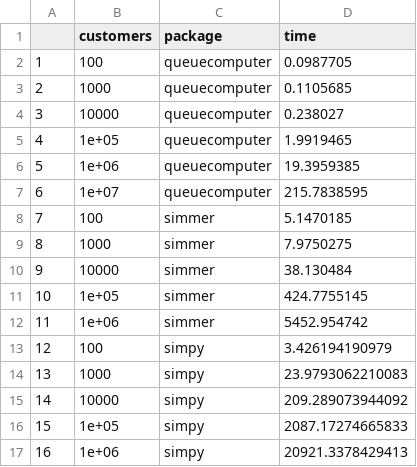
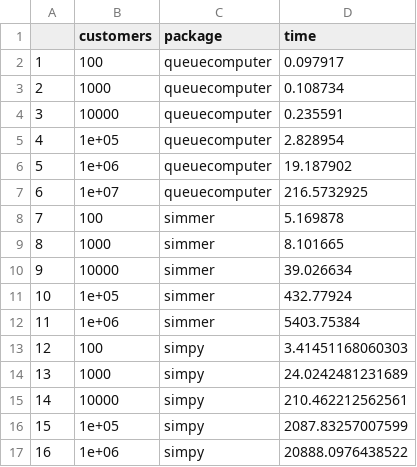
Before and after one commit to AnthonyEbert/Computationally-efficient-simulation-of-queues_queuecomputer, a CSV file: Code/output/benchmark_dataset.csv, drawn as a sheet.

```diff
--- a/Code/output/benchmark_dataset.csv
+++ b/Code/output/benchmark_dataset.csv
@@ -1,17 +1,17 @@
 "","customers","package","time"
-"1",100,"queuecomputer",0.0987705
-"2",1000,"queuecomputer",0.1105685
-"3",10000,"queuecomputer",0.238027
-"4",1e+05,"queuecomputer",1.9919465
-"5",1e+06,"queuecomputer",19.3959385
-"6",1e+07,"queuecomputer",215.7838595
-"7",100,"simmer",5.1470185
-"8",1000,"simmer",7.9750275
-"9",10000,"simmer",38.130484
-"10",1e+05,"simmer",424.7755145
-"11",1e+06,"simmer",5452.954742
-"12",100,"simpy",3.426194190979
-"13",1000,"simpy",23.9793062210083
-"14",10000,"simpy",209.289073944092
-"15",1e+05,"simpy",2087.17274665833
-"16",1e+06,"simpy",20921.3378429413
+"1",100,"queuecomputer",0.097917
+"2",1000,"queuecomputer",0.108734
+"3",10000,"queuecomputer",0.235591
+"4",1e+05,"queuecomputer",2.828954
+"5",1e+06,"queuecomputer",19.187902
+"6",1e+07,"queuecomputer",216.5732925
+"7",100,"simmer",5.169878
+"8",1000,"simmer",8.101665
+"9",10000,"simmer",39.026634
+"10",1e+05,"simmer",432.77924
+"11",1e+06,"simmer",5403.75384
+"12",100,"simpy",3.41451168060303
+"13",1000,"simpy",24.0242481231689
+"14",10000,"simpy",210.462212562561
+"15",1e+05,"simpy",2087.83257007599
+"16",1e+06,"simpy",20888.0976438522
```
Also changed, not shown: Code/output/raw_simpy_times.csv, 11 other files.
